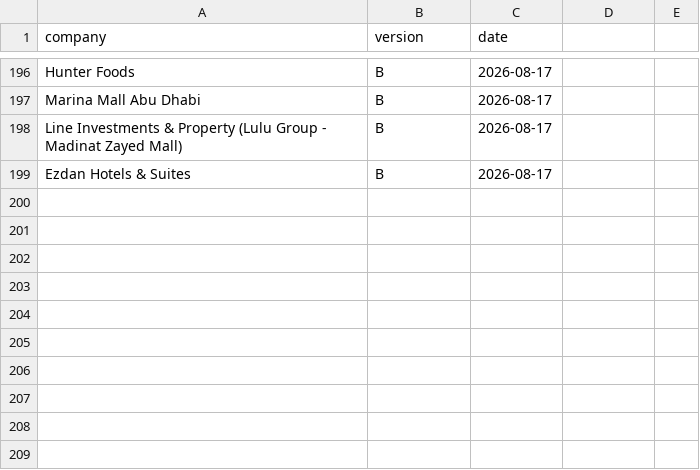
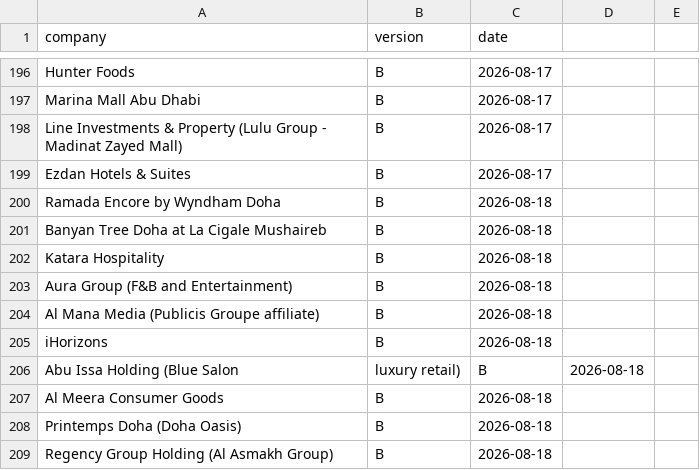
Before and after one commit to Nuredin-Moh/job-madinah, a CSV file: data/followups_sent.csv, drawn as a sheet; only a part is shown, gaps mark what is left out; the diff names each change by its address in the sheet, - before the commit and + after, or states it on an @@ line.

```diff
--- a/data/followups_sent.csv
+++ b/data/followups_sent.csv
+row 200: Ramada Encore by Wyndham Doha | B | 2026-08-18
+row 201: Banyan Tree Doha at La Cigale Mushaireb | B | 2026-08-18
+row 202: Katara Hospitality | B | 2026-08-18
+row 203: Aura Group (F&B and Entertainment) | B | 2026-08-18
+row 204: Al Mana Media (Publicis Groupe affiliate) | B | 2026-08-18
+row 205: iHorizons | B | 2026-08-18
+row 206: Abu Issa Holding (Blue Salon | luxury retail) | B | 2026-08-18
+row 207: Al Meera Consumer Goods | B | 2026-08-18
+row 208: Printemps Doha (Doha Oasis) | B | 2026-08-18
+row 209: Regency Group Holding (Al Asmakh Group) | B | 2026-08-18
```
